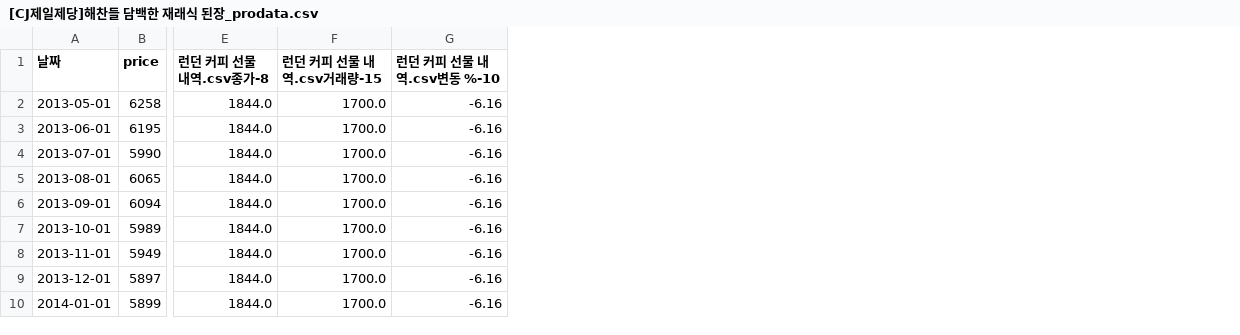
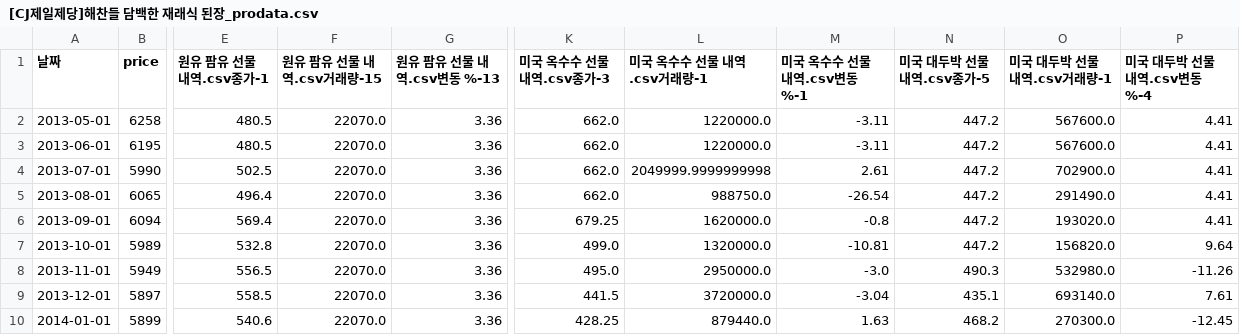
Before and after one commit to yongjunism/BobBit, a CSV file: static/csv/result_product_csv/[CJ제일제당]해찬들 담백한 재래식 된장_prodata.csv, drawn as a sheet; only a part is shown, gaps mark what is left out; removed rows and columns are numbered as before the commit, all else as after; the diff names each change by its address in the sheet, - before the commit and + after, or states it on an @@ line.

```diff
--- a/static/csv/result_product_csv/[CJ제일제당]해찬들 담백한 재래식 된장_prodata.csv
+++ b/static/csv/result_product_csv/[CJ제일제당]해찬들 담백한 재래식 된장_prodata.csv
-column E (런던 커피 선물 내역.csv종가-8), rows 2-10: all 1844.0
-column F (런던 커피 선물 내역.csv거래량-15), rows 2-10: all 1700.0
-column G (런던 커피 선물 내역.csv변동 %-10), rows 2-10: all -6.16
+column E (원유 팜유 선물 내역.csv종가-1), rows 2-10: 480.5 | 480.5 | 502.5 | 496.4 | 569.4 | 532.8 | 556.5 | 558.5 | 540.6
+column F (원유 팜유 선물 내역.csv거래량-15), rows 2-10: all 22070.0
+column G (원유 팜유 선물 내역.csv변동 %-13), rows 2-10: all 3.36
+column K (미국 옥수수 선물 내역.csv종가-3), rows 2-10: 662.0 | 662.0 | 662.0 | 662.0 | 679.25 | 499.0 | 495.0 | 441.5 | 428.25
+column L (미국 옥수수 선물 내역.csv거래량-1), rows 2-10: 1220000.0 | 1220000.0 | 2049999.9999999998 | 988750.0 | 1620000.0 | 1320000.0 | 2950000.0 | 3720000.0 | 879440.0
+column M (미국 옥수수 선물 내역.csv변동 %-1), rows 2-10: -3.11 | -3.11 | 2.61 | -26.54 | -0.8 | -10.81 | -3.0 | -3.04 | 1.63
+column N (미국 대두박 선물 내역.csv종가-5), rows 2-10: 447.2 | 447.2 | 447.2 | 447.2 | 447.2 | 447.2 | 490.3 | 435.1 | 468.2
+column O (미국 대두박 선물 내역.csv거래량-1), rows 2-10: 567600.0 | 567600.0 | 702900.0 | 291490.0 | 193020.0 | 156820.0 | 532980.0 | 693140.0 | 270300.0
+column P (미국 대두박 선물 내역.csv변동 %-4), rows 2-10: 4.41 | 4.41 | 4.41 | 4.41 | 4.41 | 9.64 | -11.26 | 7.61 | -12.45
```
Also changed, not shown: 16 other files.
